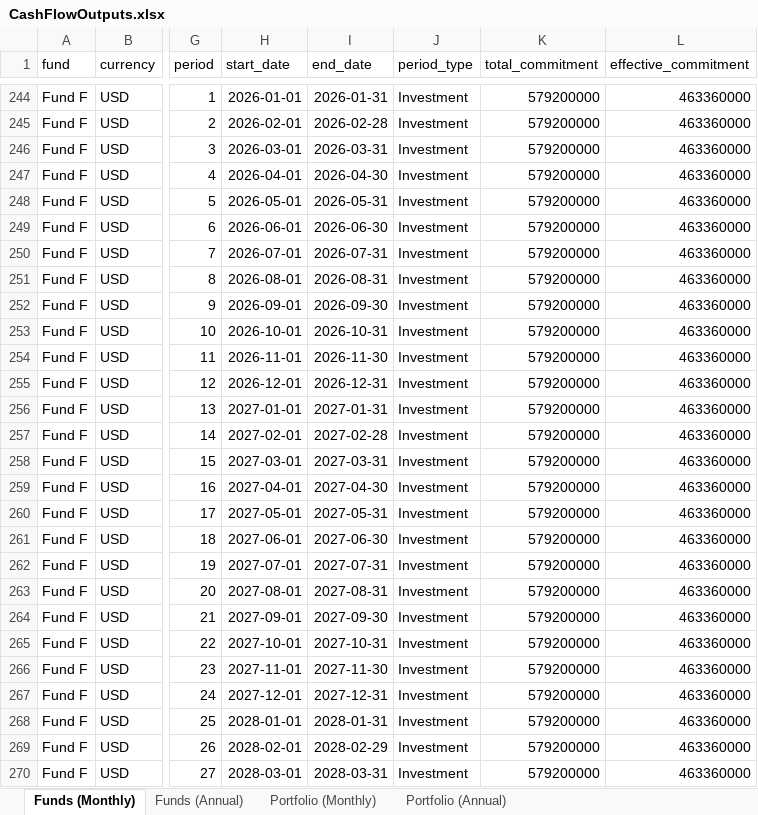
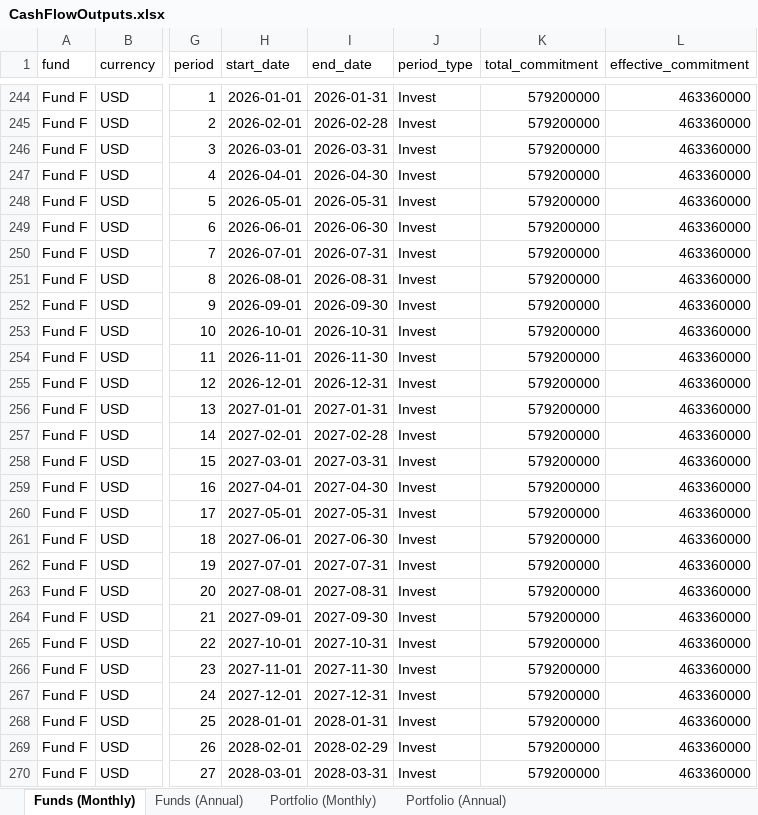
Before and after one commit to drewpeterson99/illiquid-alternative-asset-fund-model, an Excel workbook: outputs/CashFlowOutputs.xlsx, sheet Funds (Monthly), drawn as a sheet; only a part is shown, gaps mark what is left out; values as stored, in another font and other column widths than the file's, no borders; the diff covers the shown part only; the diff names each change by its address in the sheet, - before the commit and + after, or states it on an @@ line.

Commit message:
changed period_type labels

```diff
--- a/outputs/CashFlowOutputs.xlsx (sheet Funds (Monthly))
+++ b/outputs/CashFlowOutputs.xlsx (sheet Funds (Monthly))
-J244:J270 (period_type): Investment
+J244:J270 (period_type): Invest
```
Also changed, not shown: 462 edited cells elsewhere in this sheet, sheet Portfolio (Annual), 3 other files.
